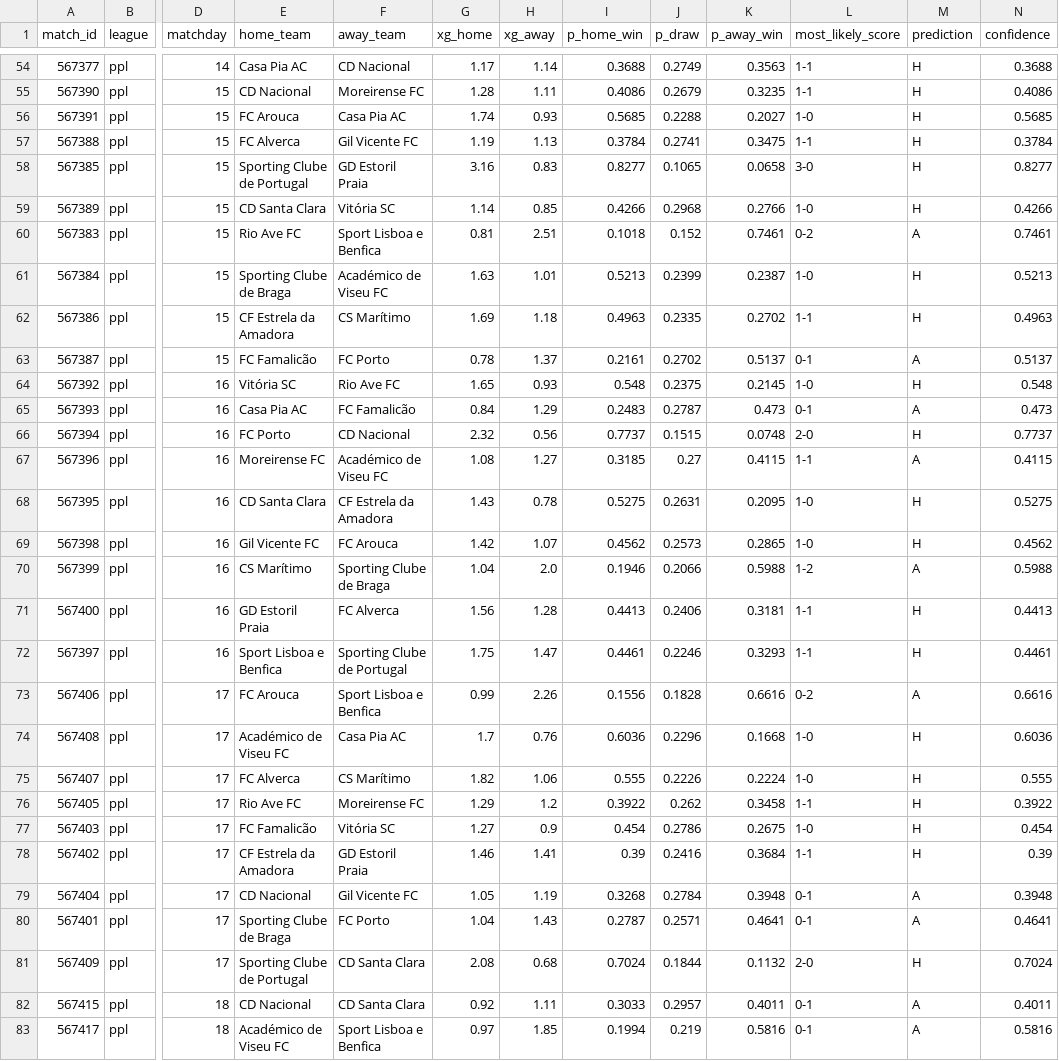
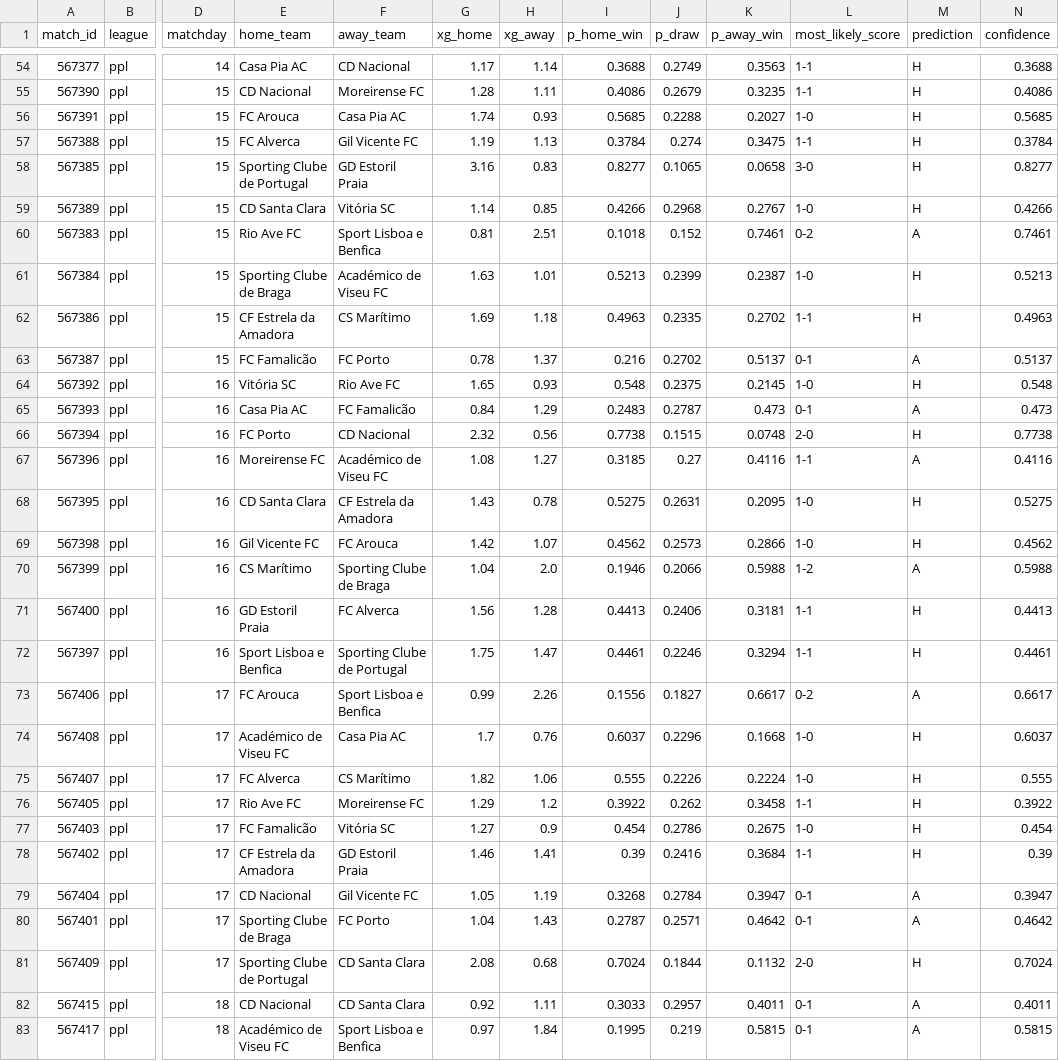
Before and after one commit to JuanAndresHS/pitchiq, a CSV file: data/predictions/ppl/upcoming_forecasts.csv, drawn as a sheet; only a part is shown, gaps mark what is left out; the diff covers the shown part only; the diff names each change by its address in the sheet, - before the commit and + after, or states it on an @@ line.

```diff
--- a/data/predictions/ppl/upcoming_forecasts.csv
+++ b/data/predictions/ppl/upcoming_forecasts.csv
-J57 (p_draw): 0.2741
+J57 (p_draw): 0.274
-K59 (p_away_win): 0.2766
+K59 (p_away_win): 0.2767
-I63 (p_home_win): 0.2161
+I63 (p_home_win): 0.216
-I66 (p_home_win): 0.7737
+I66 (p_home_win): 0.7738
-N66 (confidence): 0.7737
+N66 (confidence): 0.7738
-K67 (p_away_win): 0.4115
+K67 (p_away_win): 0.4116
-N67 (confidence): 0.4115
+N67 (confidence): 0.4116
-K69 (p_away_win): 0.2865
+K69 (p_away_win): 0.2866
-K72 (p_away_win): 0.3293
+K72 (p_away_win): 0.3294
-J73 (p_draw): 0.1828
+J73 (p_draw): 0.1827
-K73 (p_away_win): 0.6616
+K73 (p_away_win): 0.6617
-N73 (confidence): 0.6616
+N73 (confidence): 0.6617
-I74 (p_home_win): 0.6036
+I74 (p_home_win): 0.6037
-N74 (confidence): 0.6036
+N74 (confidence): 0.6037
-K79 (p_away_win): 0.3948
+K79 (p_away_win): 0.3947
-N79 (confidence): 0.3948
+N79 (confidence): 0.3947
-K80 (p_away_win): 0.4641
+K80 (p_away_win): 0.4642
-N80 (confidence): 0.4641
+N80 (confidence): 0.4642
-H83 (xg_away): 1.85
+H83 (xg_away): 1.84
-I83 (p_home_win): 0.1994
+I83 (p_home_win): 0.1995
-K83 (p_away_win): 0.5816
+K83 (p_away_win): 0.5815
-N83 (confidence): 0.5816
+N83 (confidence): 0.5815
```
Also changed, not shown: 106 edited cells elsewhere in this file, data/predictions/bl1/upcoming_forecasts.csv, data/processed/bl1_matches_2026.csv, 25 other files.
